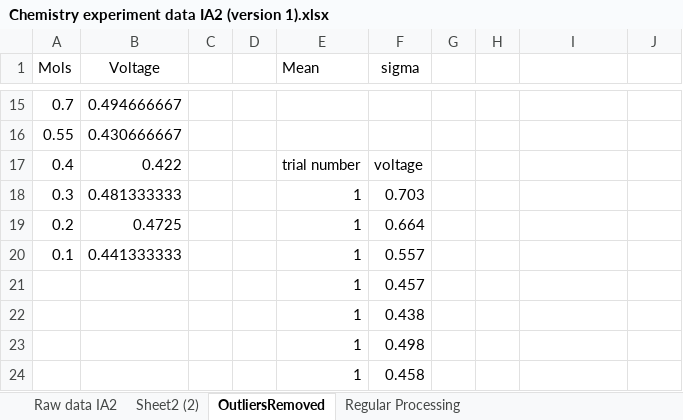
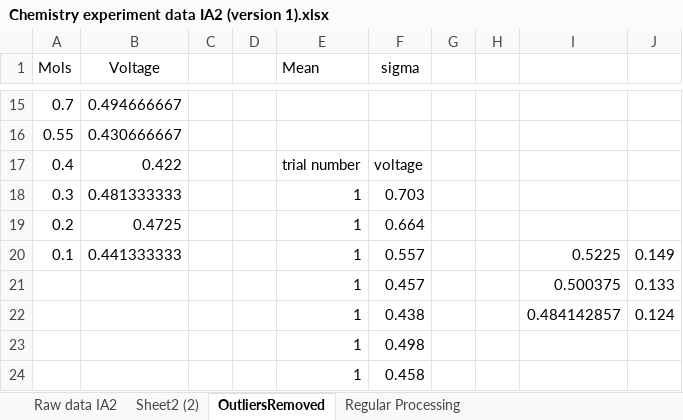
Before and after one commit to noawe-boi/NoahsObsidianSync, an Excel workbook: Chemistry/Year 12/Assignments/IA2/Results/Chemistry experiment data IA2 (version 1).xlsx, sheet OutliersRemoved, drawn as a sheet; only a part is shown, gaps mark what is left out; values as stored, in another font and other column widths than the file's, no borders; charts and pictures not drawn; the diff names each change by its address in the sheet, - before the commit and + after, or states it on an @@ line.

```diff
--- a/Chemistry/Year 12/Assignments/IA2/Results/Chemistry experiment data IA2 (version 1).xlsx (sheet OutliersRemoved)
+++ b/Chemistry/Year 12/Assignments/IA2/Results/Chemistry experiment data IA2 (version 1).xlsx (sheet OutliersRemoved)
-I20: (empty)
+I20: 0.5225
-J20: (empty)
+J20: 0.149
-I21: (empty)
+I21: 0.500375
-J21: (empty)
+J21: 0.133
-I22: (empty)
+I22: 0.484142857
-J22: (empty)
+J22: 0.124
```
Also changed, not shown: charts or pictures, 22 other files.
